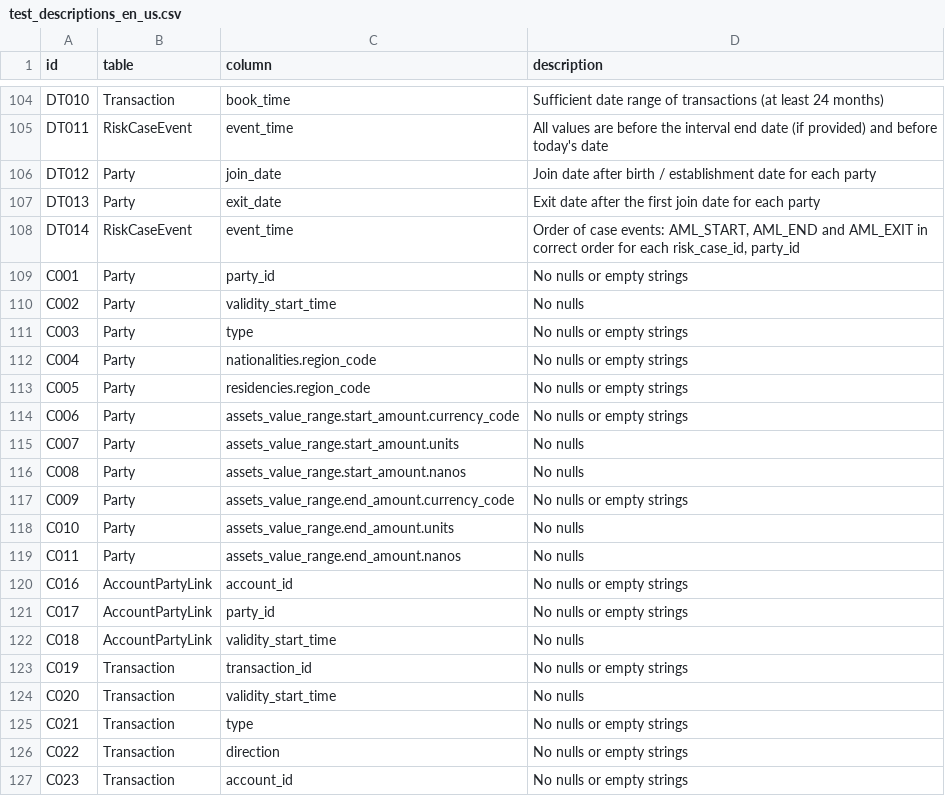
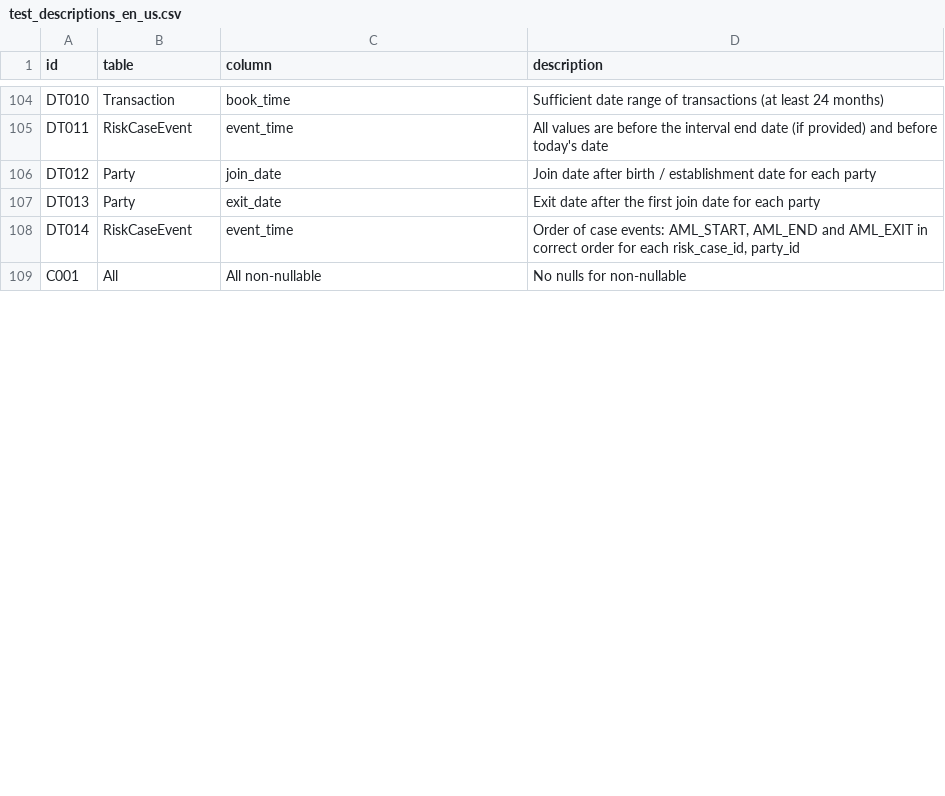
Before and after one commit to ground-truth-ai/amlaidatatests, a CSV file: src/amlaidatatests/resources/test_descriptions_en_us.csv, drawn as a sheet; only a part is shown, gaps mark what is left out; the diff covers the shown part only.

```diff
--- a/src/amlaidatatests/resources/test_descriptions_en_us.csv
+++ b/src/amlaidatatests/resources/test_descriptions_en_us.csv
@@ -111,20 +111,2 @@ DT013,Party,exit_date,Exit date after the first join date for each party
 DT014,RiskCaseEvent,event_time,"Order of case events: AML_START, AML_END and AML_EXIT in correct order for each risk_case_id, party_id"
-C001,Party,party_id,No nulls or empty strings
-C002,Party,validity_start_time,No nulls
-C003,Party,type,No nulls or empty strings
-C004,Party,nationalities.region_code,No nulls or empty strings
-C005,Party,residencies.region_code,No nulls or empty strings
-C006,Party,assets_value_range.start_amount.currency_code,No nulls or empty strings
-C007,Party,assets_value_range.start_amount.units,No nulls
-C008,Party,assets_value_range.start_amount.nanos,No nulls
-C009,Party,assets_value_range.end_amount.currency_code,No nulls or empty strings
-C010,Party,assets_value_range.end_amount.units,No nulls
-C011,Party,assets_value_range.end_amount.nanos,No nulls
-C016,AccountPartyLink,account_id,No nulls or empty strings
-C017,AccountPartyLink,party_id,No nulls or empty strings
-C018,AccountPartyLink,validity_start_time,No nulls
-C019,Transaction,transaction_id,No nulls or empty strings
-C020,Transaction,validity_start_time,No nulls
-C021,Transaction,type,No nulls or empty strings
-C022,Transaction,direction,No nulls or empty strings
-C023,Transaction,account_id,No nulls or empty strings
+C001,All,All non-nullable,No nulls for non-nullable
```
Also changed, not shown: 1 added row, 14 removed rows and 10 edited cells elsewhere in this file, 37 other files.
